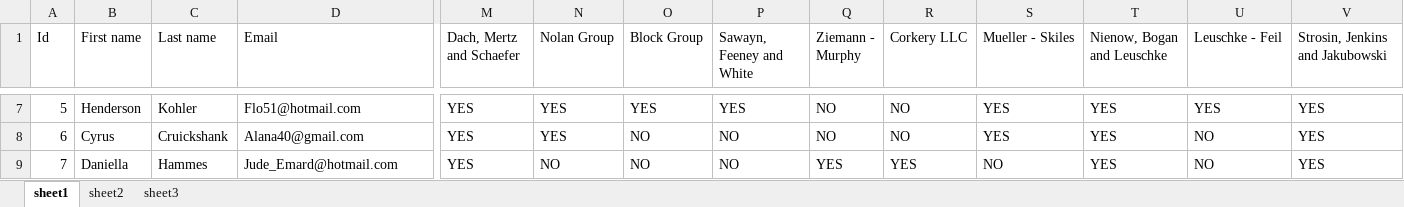
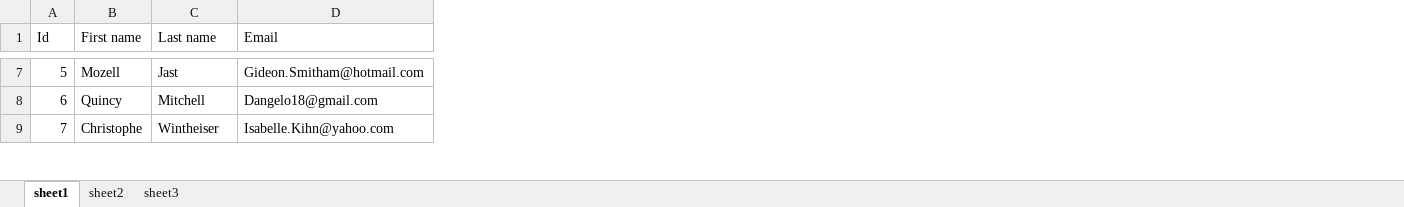
Before and after one commit to ChronicStone/typed-xlsx, an Excel workbook: example.xlsx, sheet sheet1, drawn as a sheet; only a part is shown, gaps mark what is left out; values as stored, in another font and other column widths than the file's, no cell formats; the diff covers the shown part only; the diff names each change by its address in the sheet, - before the commit and + after, or states it on an @@ line.

Commit message:
fix: only build group columns if column is selected

```diff
--- a/example.xlsx (sheet sheet1)
+++ b/example.xlsx (sheet sheet1)
-column M (Dach, Mertz and Schaefer), rows 7-9: all YES
-column N (Nolan Group), rows 7-9: YES | YES | NO
-column O (Block Group), rows 7-9: YES | NO | NO
-column P (Sawayn, Feeney and White), rows 7-9: YES | NO | NO
-column Q (Ziemann - Murphy), rows 7-9: NO | NO | YES
-column R (Corkery LLC), rows 7-9: NO | NO | YES
-column S (Mueller - Skiles), rows 7-9: YES | YES | NO
-column T (Nienow, Bogan and Leuschke), rows 7-9: all YES
-column U (Leuschke - Feil), rows 7-9: YES | NO | NO
-column V (Strosin, Jenkins and Jakubowski), rows 7-9: all YES
-B7 (First name): Henderson
+B7 (First name): Mozell
-C7 (Last name): Kohler
+C7 (Last name): Jast
-D7 (Email): Flo51@hotmail.com
+D7 (Email): Gideon.Smitham@hotmail.com
-B8 (First name): Cyrus
+B8 (First name): Quincy
-C8 (Last name): Cruickshank
+C8 (Last name): Mitchell
-D8 (Email): Alana40@gmail.com
+D8 (Email): Dangelo18@gmail.com
-B9 (First name): Daniella
+B9 (First name): Christophe
-C9 (Last name): Hammes
+C9 (Last name): Wintheiser
-D9 (Email): Jude_Emard@hotmail.com
+D9 (Email): Isabelle.Kihn@yahoo.com
```
Also changed, not shown: 1014 edited cells elsewhere in this sheet, sheet sheet2, cell formats, 3 other files.
